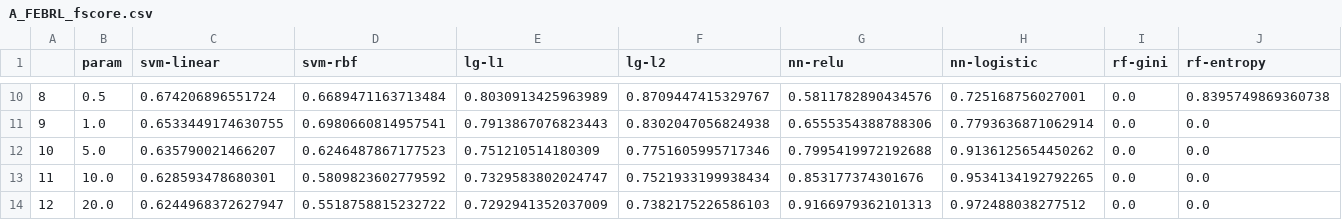
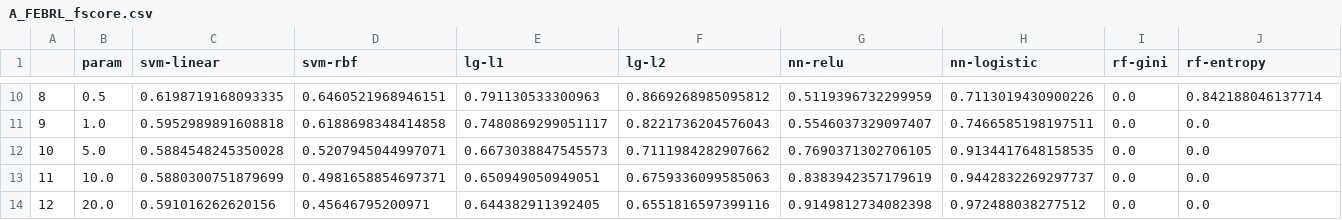
Before and after one commit to ipopravko3/CS6250-FinalProject, a CSV file: output/febrl_csv/A_FEBRL_fscore.csv, drawn as a sheet; only a part is shown, gaps mark what is left out; the diff covers the shown part only.

```diff
--- a/output/febrl_csv/A_FEBRL_fscore.csv
+++ b/output/febrl_csv/A_FEBRL_fscore.csv
@@ -10,5 +10,5 @@
-8,0.5,0.674206896551724,0.6689471163713484,0.8030913425963989,0.8709447415329767,0.5811782890434576,0.725168756027001,0.0,0.8395749869360738
-9,1.0,0.6533449174630755,0.6980660814957541,0.7913867076823443,0.8302047056824938,0.6555354388788306,0.7793636871062914,0.0,0.0
-10,5.0,0.635790021466207,0.6246487867177523,0.751210514180309,0.7751605995717346,0.7995419972192688,0.9136125654450262,0.0,0.0
-11,10.0,0.628593478680301,0.5809823602779592,0.7329583802024747,0.7521933199938434,0.853177374301676,0.9534134192792265,0.0,0.0
-12,20.0,0.6244968372627947,0.5518758815232722,0.7292941352037009,0.7382175226586103,0.9166979362101313,0.972488038277512,0.0,0.0
+8,0.5,0.6198719168093335,0.6460521968946151,0.791130533300963,0.8669268985095812,0.5119396732299959,0.7113019430900226,0.0,0.842188046137714
+9,1.0,0.5952989891608818,0.6188698348414858,0.7480869299051117,0.8221736204576043,0.5546037329097407,0.7466585198197511,0.0,0.0
+10,5.0,0.5884548245350028,0.5207945044997071,0.6673038847545573,0.7111984282907662,0.7690371302706105,0.9134417648158535,0.0,0.0
+11,10.0,0.5880300751879699,0.4981658854697371,0.650949050949051,0.6759336099585063,0.8383942357179619,0.9442832269297737,0.0,0.0
+12,20.0,0.591016262620156,0.45646795200971,0.644382911392405,0.6551816597399116,0.9149812734082398,0.972488038277512,0.0,0.0
```
Also changed, not shown: 98 edited cells elsewhere in this file, output/febrl_csv/A_FEBRL_falses.csv, output/febrl_csv/A_FEBRL_precision.csv, 6 other files.
